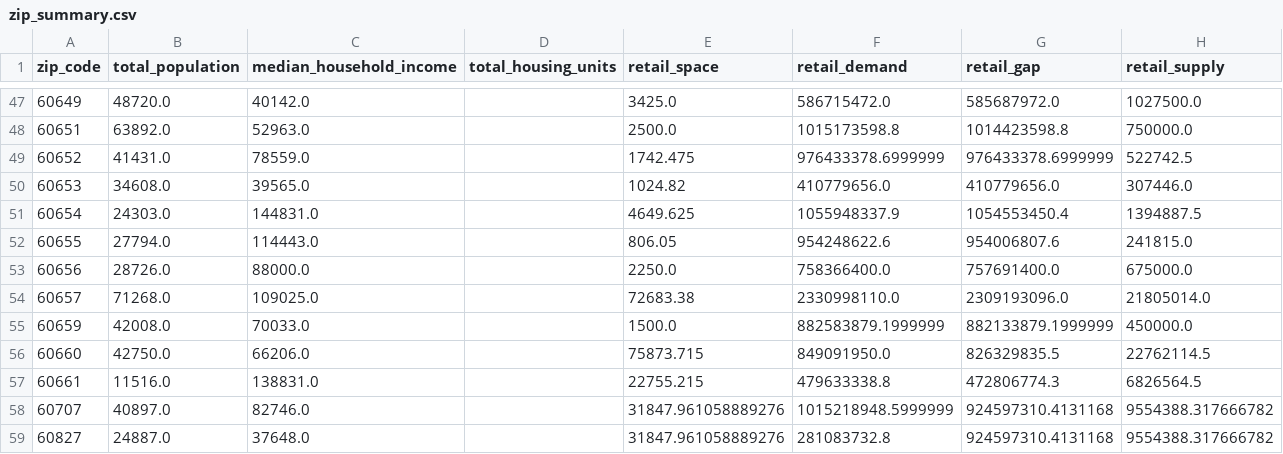
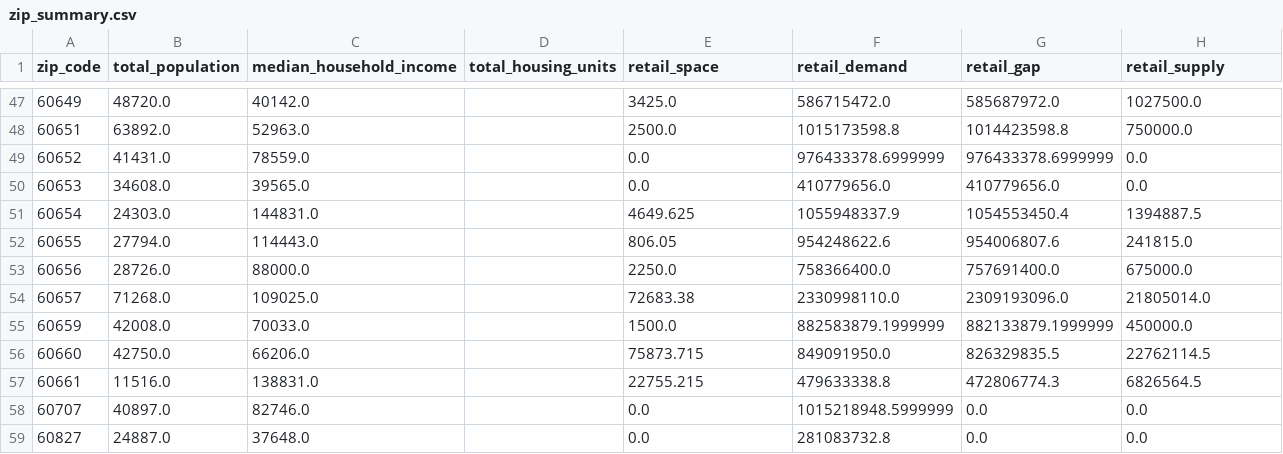
Before and after one commit to stochastic-sisyphus/chipop-pred-apropos, a CSV file: output/predictions/zip_summary.csv, drawn as a sheet; only a part is shown, gaps mark what is left out.

```diff
--- a/output/predictions/zip_summary.csv
+++ b/output/predictions/zip_summary.csv
@@ -48,4 +48,4 @@ zip_code,total_population,median_household_income,total_housing_units,retail_spa
 60651,63892.0,52963.0,,2500.0,1015173598.8,1014423598.8,750000.0
-60652,41431.0,78559.0,,1742.475,976433378.6999999,976433378.6999999,522742.5
-60653,34608.0,39565.0,,1024.82,410779656.0,410779656.0,307446.0
+60652,41431.0,78559.0,,0.0,976433378.6999999,976433378.6999999,0.0
+60653,34608.0,39565.0,,0.0,410779656.0,410779656.0,0.0
 60654,24303.0,144831.0,,4649.625,1055948337.9,1054553450.4,1394887.5
@@ -57,3 +57,3 @@ zip_code,total_population,median_household_income,total_housing_units,retail_spa
 60661,11516.0,138831.0,,22755.215,479633338.8,472806774.3,6826564.5
-60707,40897.0,82746.0,,31847.961058889276,1015218948.5999999,924597310.4131168,9554388.317666782
-60827,24887.0,37648.0,,31847.961058889276,281083732.8,924597310.4131168,9554388.317666782
+60707,40897.0,82746.0,,0.0,1015218948.5999999,0.0,0.0
+60827,24887.0,37648.0,,0.0,281083732.8,0.0,0.0
```
Also changed, not shown: data/processed/business_licenses_processed.csv, data/processed/merged_dataset.csv, 13 other files.
